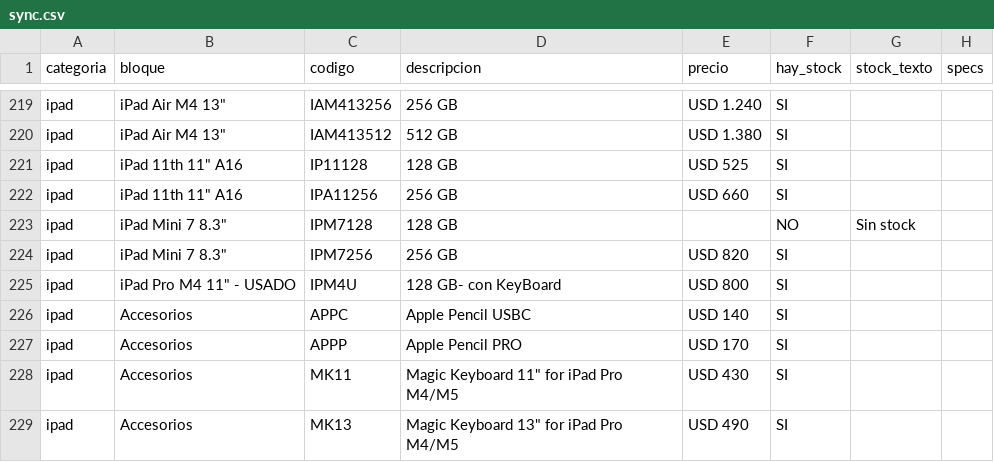
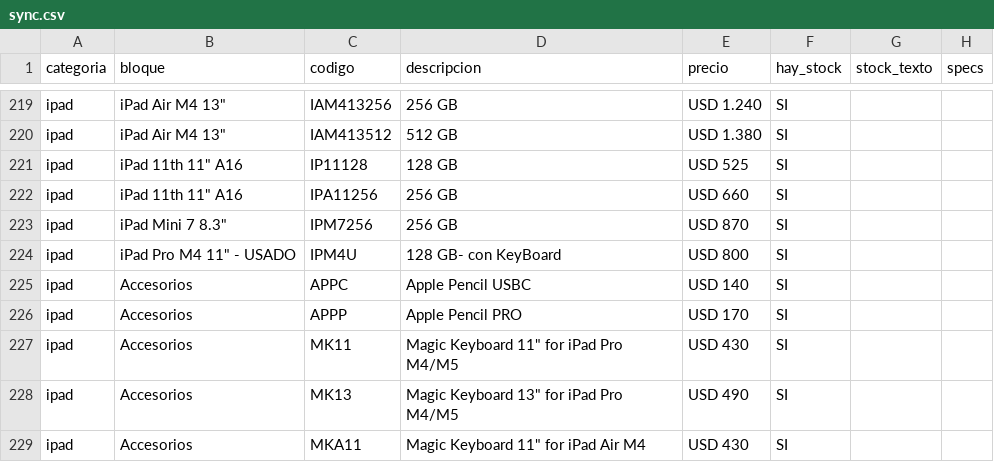
Before and after one commit to tptecno/catalogo, a CSV file: sync.csv, drawn as a sheet; only a part is shown, gaps mark what is left out; the shorter side is filled out with more unchanged rows.

Commit message:
Actualización de precios 01/10/2026 11:15

```diff
--- a/sync.csv
+++ b/sync.csv
@@ -222,4 +222,3 @@ ipad,"iPad 11th 11"" A16",IP11128,128 GB,USD 525,SI,,
 ipad,"iPad 11th 11"" A16",IPA11256,256 GB,USD 660,SI,,
-ipad,"iPad Mini 7 8.3""",IPM7128,128 GB,,NO,Sin stock,
-ipad,"iPad Mini 7 8.3""",IPM7256,256 GB,USD 820,SI,,
+ipad,"iPad Mini 7 8.3""",IPM7256,256 GB,USD 870,SI,,
 ipad,"iPad Pro M4 11"" - USADO",IPM4U,128 GB- con KeyBoard,USD 800,SI,,
```
Also changed, not shown: 4 other files.
